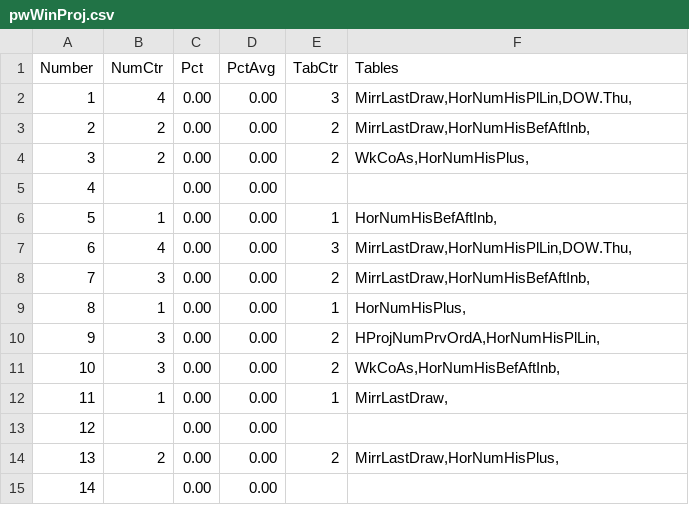
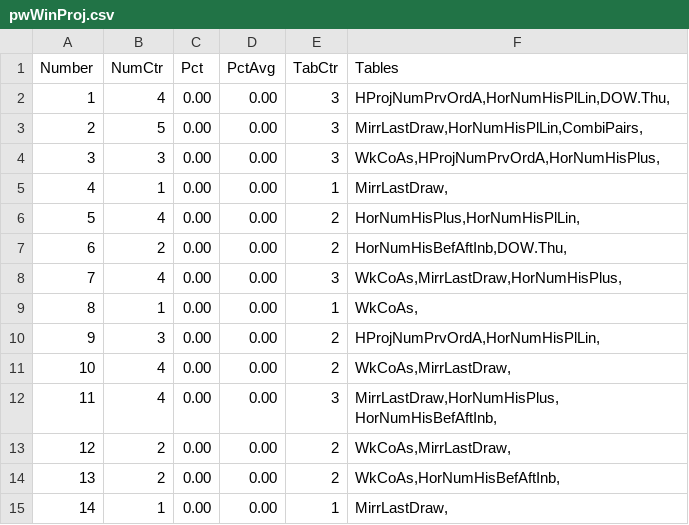
Before and after one commit to csnlcbtt/wix, a CSV file: csv/pwWinProj.csv, drawn as a sheet; only a part is shown; the diff covers the shown part only.

```diff
--- a/csv/pwWinProj.csv
+++ b/csv/pwWinProj.csv
@@ -1,15 +1,15 @@
 "Number","NumCtr","Pct","PctAvg","TabCtr","Tables"
-1,4,0.00,0.00,3,"MirrLastDraw,HorNumHisPlLin,DOW.Thu,"
-2,2,0.00,0.00,2,"MirrLastDraw,HorNumHisBefAftInb,"
-3,2,0.00,0.00,2,"WkCoAs,HorNumHisPlus,"
-4,,0.00,0.00,,
-5,1,0.00,0.00,1,"HorNumHisBefAftInb,"
-6,4,0.00,0.00,3,"MirrLastDraw,HorNumHisPlLin,DOW.Thu,"
-7,3,0.00,0.00,2,"MirrLastDraw,HorNumHisBefAftInb,"
-8,1,0.00,0.00,1,"HorNumHisPlus,"
+1,4,0.00,0.00,3,"HProjNumPrvOrdA,HorNumHisPlLin,DOW.Thu,"
+2,5,0.00,0.00,3,"MirrLastDraw,HorNumHisPlLin,CombiPairs,"
+3,3,0.00,0.00,3,"WkCoAs,HProjNumPrvOrdA,HorNumHisPlus,"
+4,1,0.00,0.00,1,"MirrLastDraw,"
+5,4,0.00,0.00,2,"HorNumHisPlus,HorNumHisPlLin,"
+6,2,0.00,0.00,2,"HorNumHisBefAftInb,DOW.Thu,"
+7,4,0.00,0.00,3,"WkCoAs,MirrLastDraw,HorNumHisPlus,"
+8,1,0.00,0.00,1,"WkCoAs,"
 9,3,0.00,0.00,2,"HProjNumPrvOrdA,HorNumHisPlLin,"
-10,3,0.00,0.00,2,"WkCoAs,HorNumHisBefAftInb,"
-11,1,0.00,0.00,1,"MirrLastDraw,"
-12,,0.00,0.00,,
-13,2,0.00,0.00,2,"MirrLastDraw,HorNumHisPlus,"
-14,,0.00,0.00,,
+10,4,0.00,0.00,2,"WkCoAs,MirrLastDraw,"
+11,4,0.00,0.00,3,"MirrLastDraw,HorNumHisPlus,HorNumHisBefAftInb,"
+12,2,0.00,0.00,2,"WkCoAs,MirrLastDraw,"
+13,2,0.00,0.00,2,"WkCoAs,HorNumHisBefAftInb,"
+14,1,0.00,0.00,1,"MirrLastDraw,"
```
Also changed, not shown: 46 edited cells elsewhere in this file, csv/p2wkass.csv, csv/p4hznhist.csv, 53 other files.
